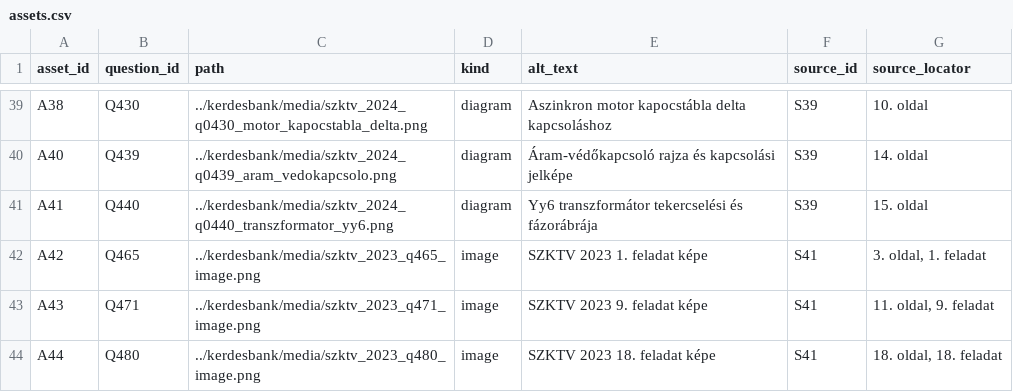
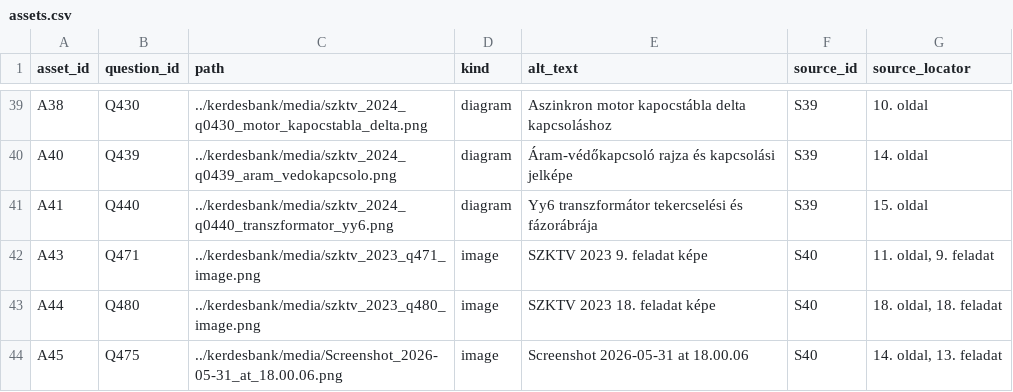
Before and after one commit to pm3gy/villanyszerelo-interaktiv-vizsga-gyakorlo, a CSV file: kerdesbank/assets.csv, drawn as a sheet; only a part is shown, gaps mark what is left out.

```diff
--- a/kerdesbank/assets.csv
+++ b/kerdesbank/assets.csv
@@ -41,4 +41,4 @@ A40;Q439;../kerdesbank/media/szktv_2024_q0439_aram_vedokapcsolo.png;diagram;Ára
 A41;Q440;../kerdesbank/media/szktv_2024_q0440_transzformator_yy6.png;diagram;Yy6 transzformátor tekercselési és fázorábrája;S39;15. oldal
-A42;Q465;../kerdesbank/media/szktv_2023_q465_image.png;image;SZKTV 2023 1. feladat képe;S41;3. oldal, 1. feladat
-A43;Q471;../kerdesbank/media/szktv_2023_q471_image.png;image;SZKTV 2023 9. feladat képe;S41;11. oldal, 9. feladat
-A44;Q480;../kerdesbank/media/szktv_2023_q480_image.png;image;SZKTV 2023 18. feladat képe;S41;18. oldal, 18. feladat
+A43;Q471;../kerdesbank/media/szktv_2023_q471_image.png;image;SZKTV 2023 9. feladat képe;S40;11. oldal, 9. feladat
+A44;Q480;../kerdesbank/media/szktv_2023_q480_image.png;image;SZKTV 2023 18. feladat képe;S40;18. oldal, 18. feladat
+A45;Q475;../kerdesbank/media/Screenshot_2026-05-31_at_18.00.06.png;image;Screenshot 2026-05-31 at 18.00.06;S40;14. oldal, 13. feladat
```
Also changed, not shown: kerdesbank/sources.csv, 5 other files.
